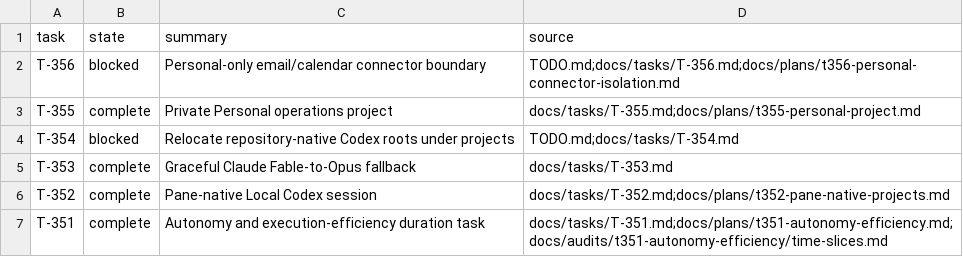
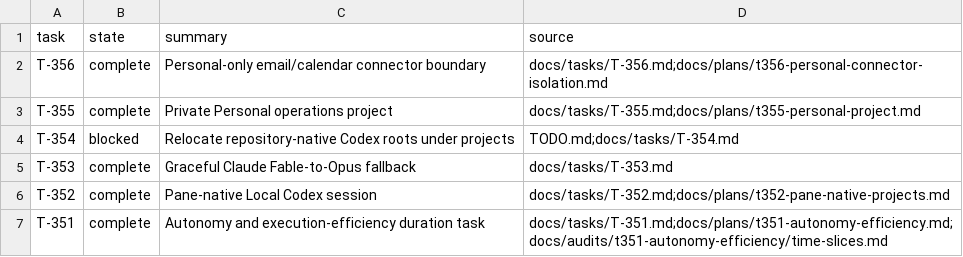
Before and after one commit to rioyokotalab/harness, a TSV file: docs/tasks/index.tsv, drawn as a sheet; only a part is shown.

Commit message:
Complete Calendar connector handoff

```diff
--- a/docs/tasks/index.tsv
+++ b/docs/tasks/index.tsv
@@ -1,3 +1,3 @@
 task	state	summary	source
-T-356	blocked	Personal-only email/calendar connector boundary	TODO.md;docs/tasks/T-356.md;docs/plans/t356-personal-connector-isolation.md
+T-356	complete	Personal-only email/calendar connector boundary	docs/tasks/T-356.md;docs/plans/t356-personal-connector-isolation.md
 T-355	complete	Private Personal operations project	docs/tasks/T-355.md;docs/plans/t355-personal-project.md
```
Also changed, not shown: 3 other files.
